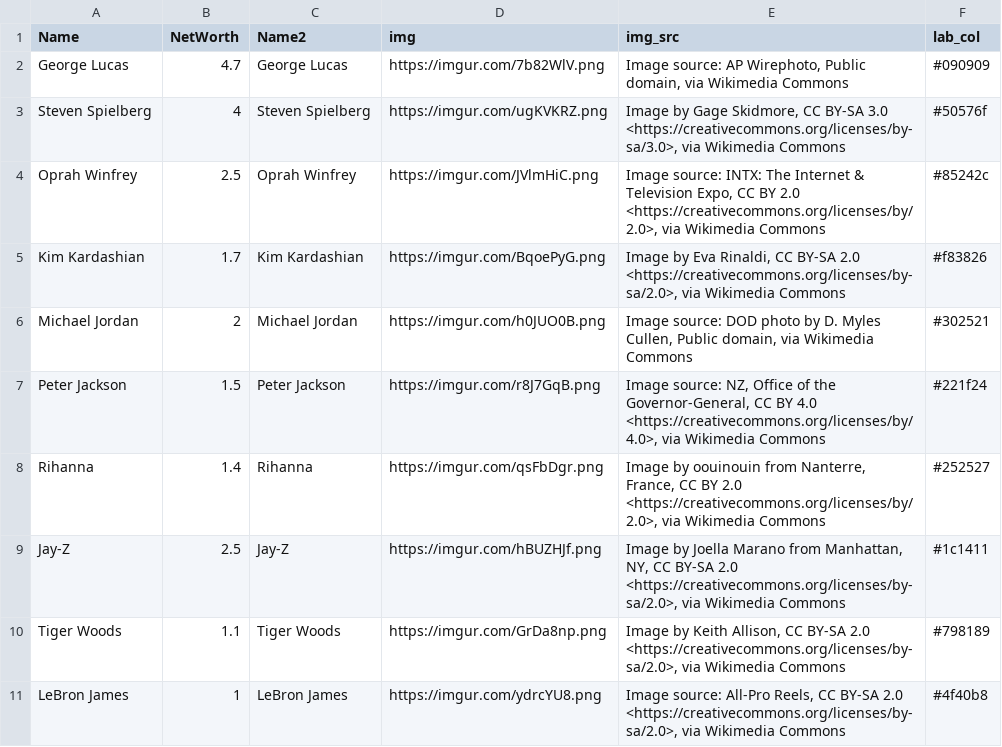
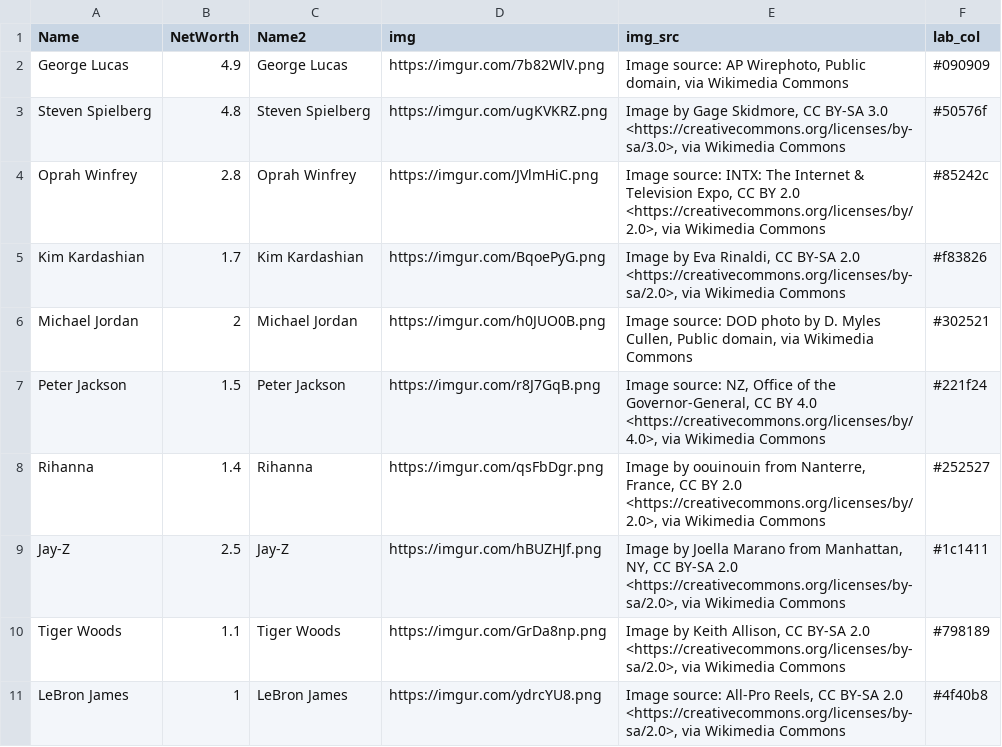
Before and after one commit to ckr4/bnaires, a CSV file: rich-folk/data.csv, drawn as a sheet.

Commit message:
update rich-folk

```diff
--- a/rich-folk/data.csv
+++ b/rich-folk/data.csv
@@ -1,5 +1,5 @@
 "Name","NetWorth","Name2","img","img_src","lab_col"
-"George Lucas",4.7,"George Lucas","https://imgur.com/7b82WlV.png","Image source: AP Wirephoto, Public domain, via Wikimedia Commons","#090909"
-"Steven Spielberg",4,"Steven Spielberg","https://imgur.com/ugKVKRZ.png","Image by Gage Skidmore, CC BY-SA 3.0 <https://creativecommons.org/licenses/by-sa/3.0>, via Wikimedia Commons","#50576f"
-"Oprah Winfrey",2.5,"Oprah Winfrey","https://imgur.com/JVlmHiC.png","Image source: INTX: The Internet & Television Expo, CC BY 2.0 <https://creativecommons.org/licenses/by/2.0>, via Wikimedia Commons","#85242c"
+"George Lucas",4.9,"George Lucas","https://imgur.com/7b82WlV.png","Image source: AP Wirephoto, Public domain, via Wikimedia Commons","#090909"
+"Steven Spielberg",4.8,"Steven Spielberg","https://imgur.com/ugKVKRZ.png","Image by Gage Skidmore, CC BY-SA 3.0 <https://creativecommons.org/licenses/by-sa/3.0>, via Wikimedia Commons","#50576f"
+"Oprah Winfrey",2.8,"Oprah Winfrey","https://imgur.com/JVlmHiC.png","Image source: INTX: The Internet & Television Expo, CC BY 2.0 <https://creativecommons.org/licenses/by/2.0>, via Wikimedia Commons","#85242c"
 "Kim Kardashian",1.7,"Kim Kardashian","https://imgur.com/BqoePyG.png","Image by Eva Rinaldi, CC BY-SA 2.0 <https://creativecommons.org/licenses/by-sa/2.0>, via Wikimedia Commons","#f83826"
```
Also changed, not shown: 1 other file.
